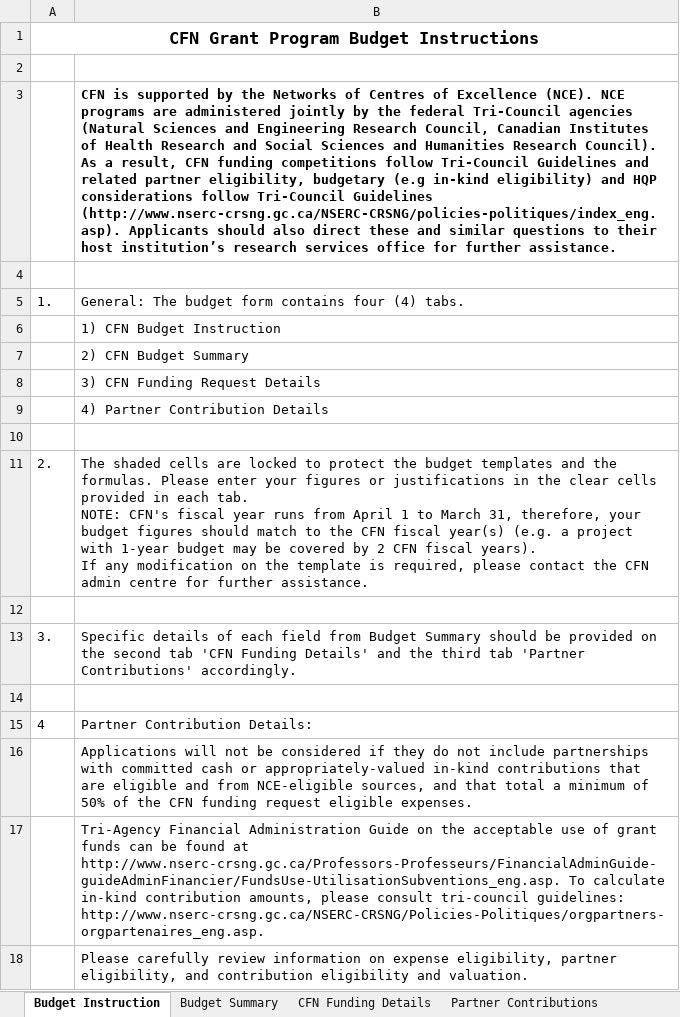
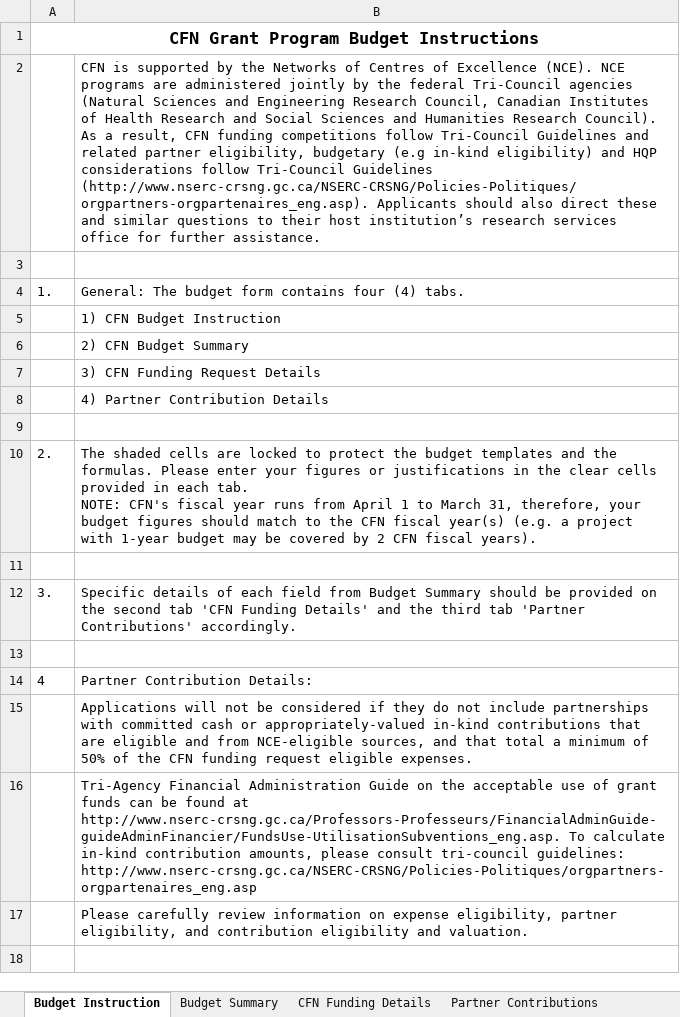
Before and after one commit to UniversityOfAlberta/GrandForum, an Excel workbook: data/CAT2018 - Budget.xlsx, sheet Budget Instruction, drawn as a sheet; values as stored, in another font and other column widths than the file's, no borders; removed rows and columns are numbered as before the commit, all else as after; ↵ is a line break in a cell; the diff names each change by its address in the sheet, - before the commit and + after, or states it on an @@ line.

Commit message:
-Added email to submissions -Updated budget

```diff
--- a/data/CAT2018 - Budget.xlsx (sheet Budget Instruction)
+++ b/data/CAT2018 - Budget.xlsx (sheet Budget Instruction)
-row 2: (empty)
-B2: …Tri-Council Guidelines (http://www.nserc-crsng.gc.ca/NSERC-CRSNG/policies-politiques/index_eng.asp). Applicants should…
+B2: …Tri-Council Guidelines (http://www.nserc-crsng.gc.ca/NSERC-CRSNG/Policies-Politiques/orgpartners-orgpartenaires_eng.asp). Applicants should…
-B2 bold: on
+B2 bold: off
-B10: …fiscal years). ↵ If any modification on the template is required, please contact the CFN admin centre for further assistance.
+B10: …fiscal years).
-B16: …tri-council guidelines: http://www.nserc-crsng.gc.ca/NSERC-CRSNG/Policies-Politiques/orgpartners-orgpartenaires_eng.asp.
+B16: …tri-council guidelines: http://www.nserc-crsng.gc.ca/NSERC-CRSNG/Policies-Politiques/orgpartners-orgpartenaires_eng.asp
```
Also changed, not shown: sheet Budget Summary, 1 other file.
